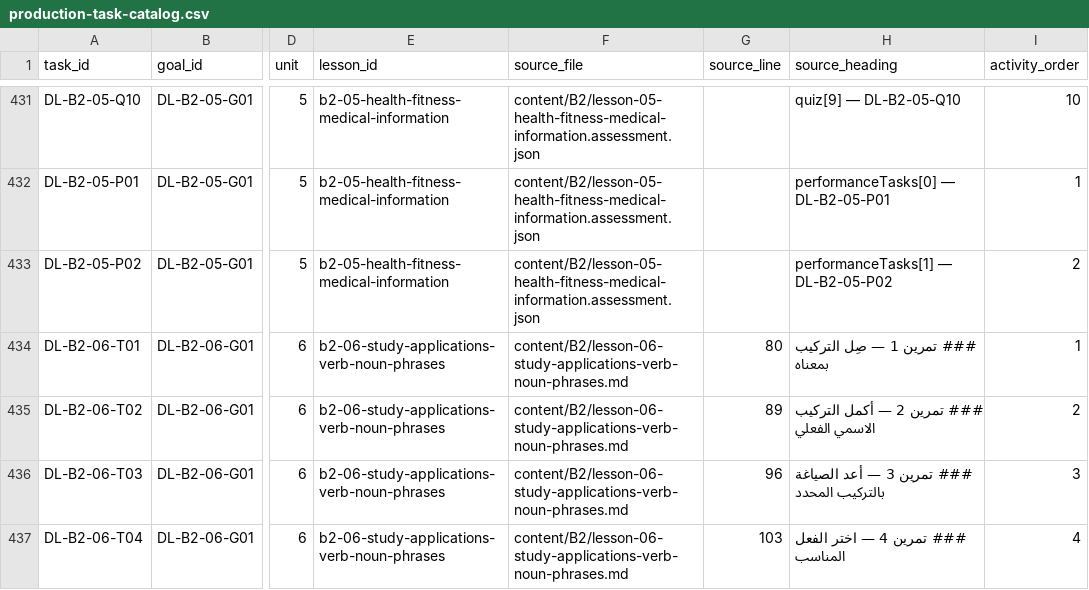
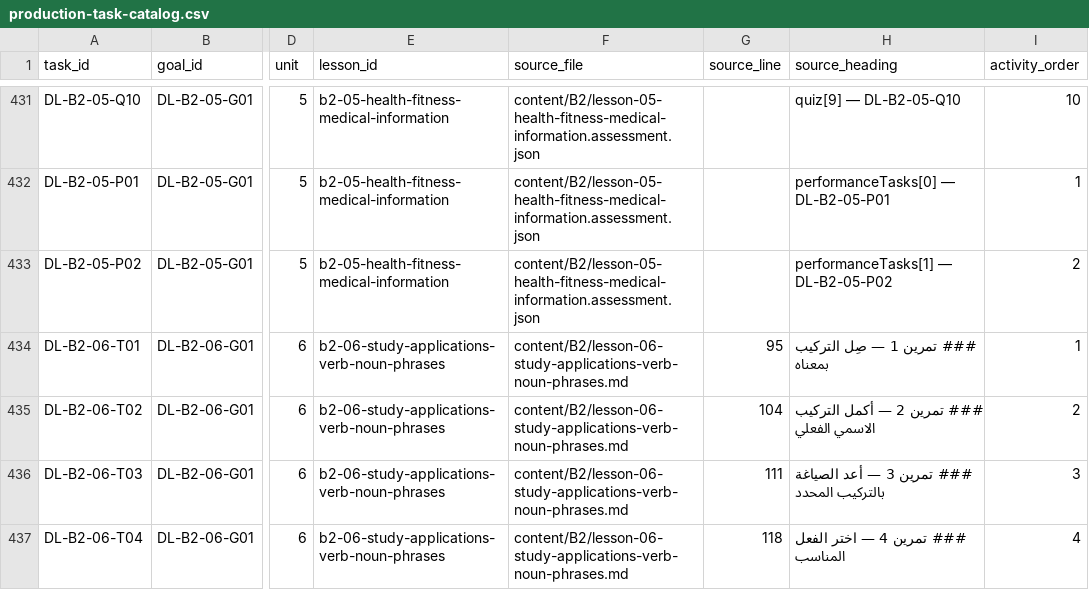
Before and after one commit to naderba69/deutschlern, a CSV file: data/production-task-catalog.csv, drawn as a sheet; only a part is shown, gaps mark what is left out; the diff covers the shown part only; the diff names each change by its address in the sheet, - before the commit and + after, or states it on an @@ line.

```diff
--- a/data/production-task-catalog.csv
+++ b/data/production-task-catalog.csv
-G434 (source_line): 80
+G434 (source_line): 95
-G435 (source_line): 89
+G435 (source_line): 104
-G436 (source_line): 96
+G436 (source_line): 111
-G437 (source_line): 103
+G437 (source_line): 118
```
Also changed, not shown: 7 edited cells elsewhere in this file, data/audio-asset-register.csv, 9 other files.
